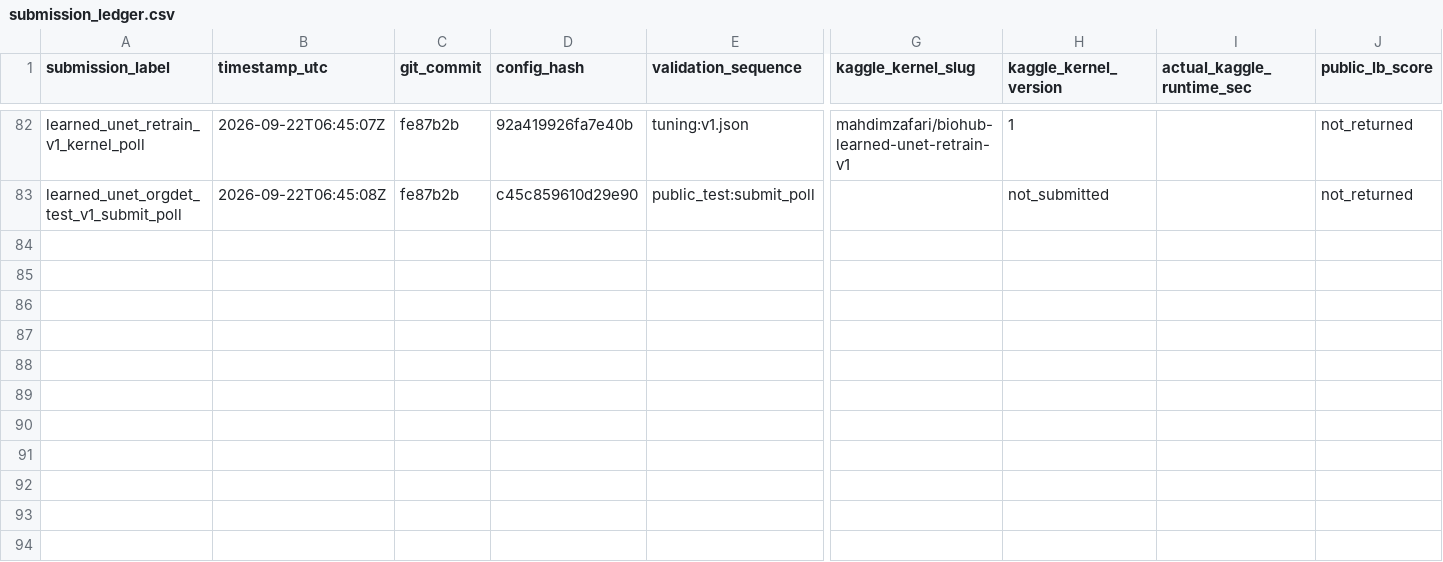
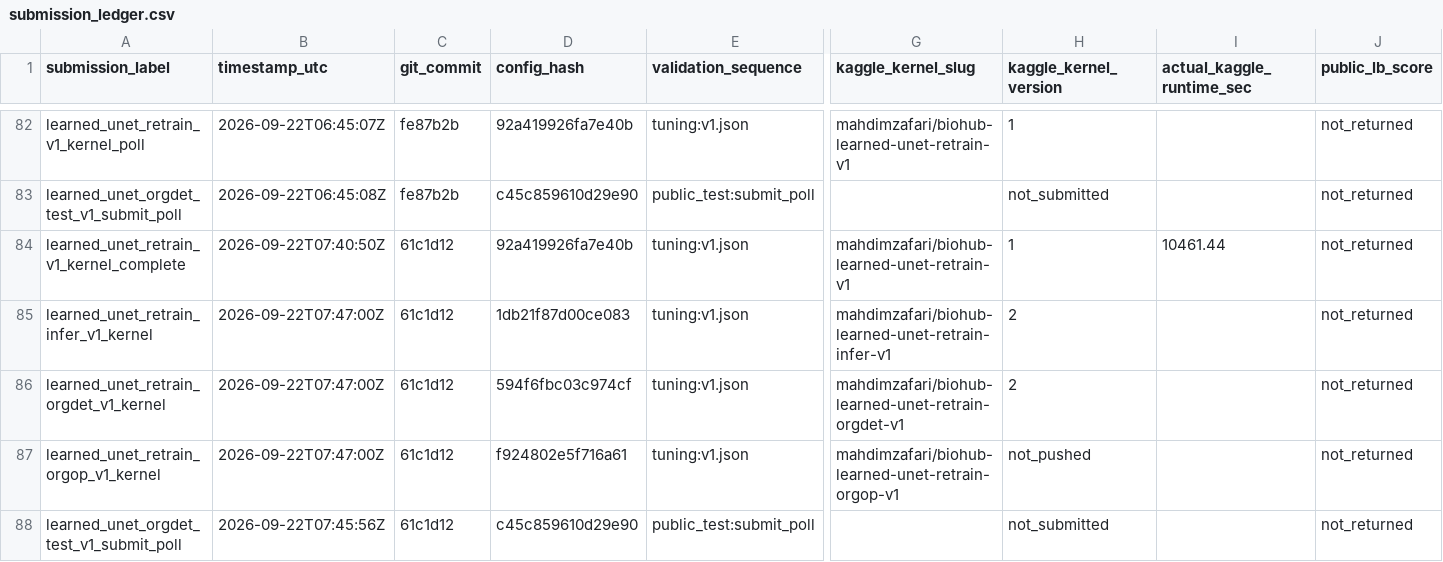
Before and after one commit to mehdizafari1995/Biohub_Cell_Tracking, a CSV file: Biohub_Cell_Tracking/reports/submission_ledger.csv, drawn as a sheet; only a part is shown, gaps mark what is left out; rows hold the shown columns only; the diff names each change by its address in the sheet, - before the commit and + after, or states it on an @@ line.

```diff
--- a/Biohub_Cell_Tracking/reports/submission_ledger.csv
+++ b/Biohub_Cell_Tracking/reports/submission_ledger.csv
+row 84: learned_unet_retrain_v1_kernel_complete | 2026-09-22T07:40:50Z | 61c1d12 | 92a419926fa7e40b | tuning:v1.json | mahdimzafari/biohub-learned-unet-retrain-v1 | 1 | 10461.44 | not_returned
+row 85: learned_unet_retrain_infer_v1_kernel | 2026-09-22T07:47:00Z | 61c1d12 | 1db21f87d00ce083 | tuning:v1.json | mahdimzafari/biohub-learned-unet-retrain-infer-v1 | 2 |  | not_returned
+row 86: learned_unet_retrain_orgdet_v1_kernel | 2026-09-22T07:47:00Z | 61c1d12 | 594f6fbc03c974cf | tuning:v1.json | mahdimzafari/biohub-learned-unet-retrain-orgdet-v1 | 2 |  | not_returned
+row 87: learned_unet_retrain_orgop_v1_kernel | 2026-09-22T07:47:00Z | 61c1d12 | f924802e5f716a61 | tuning:v1.json | mahdimzafari/biohub-learned-unet-retrain-orgop-v1 | not_pushed |  | not_returned
+row 88: learned_unet_orgdet_test_v1_submit_poll | 2026-09-22T07:45:56Z | 61c1d12 | c45c859610d29e90 | public_test:submit_poll |  | not_submitted |  | not_returned
```
Also changed, not shown: Biohub_Cell_Tracking/experiments/registry.csv, 36 other files.
